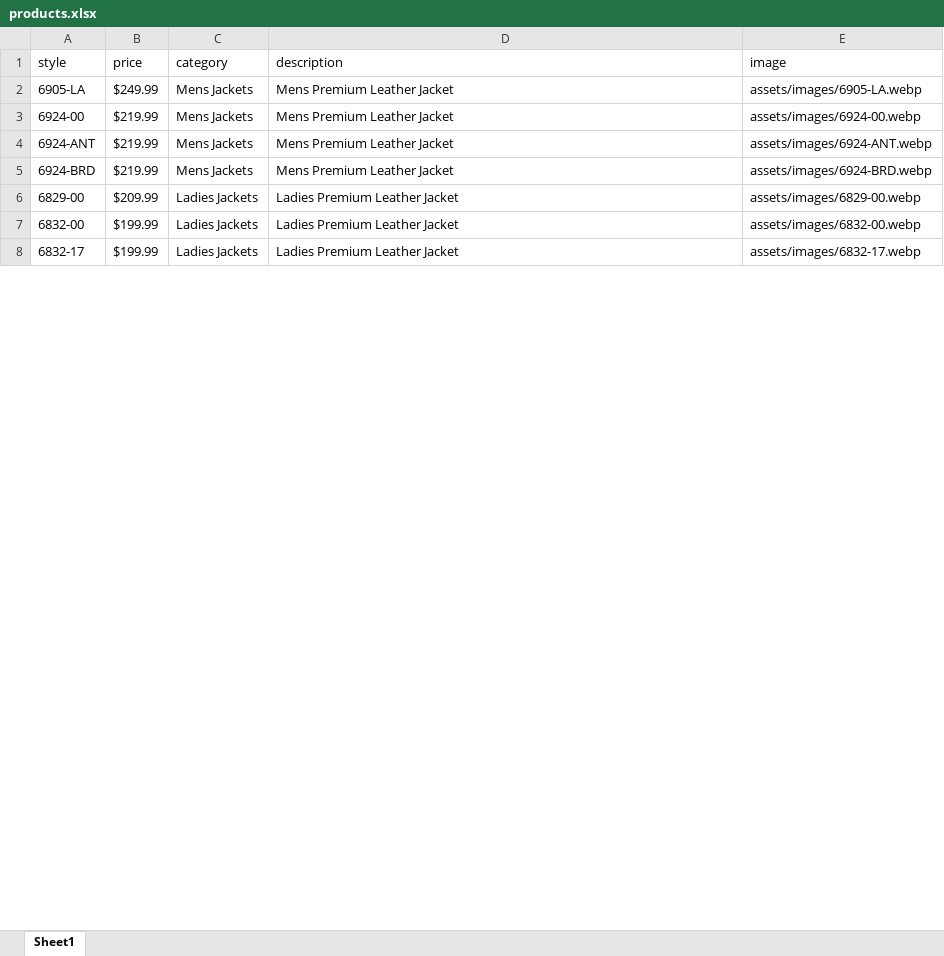
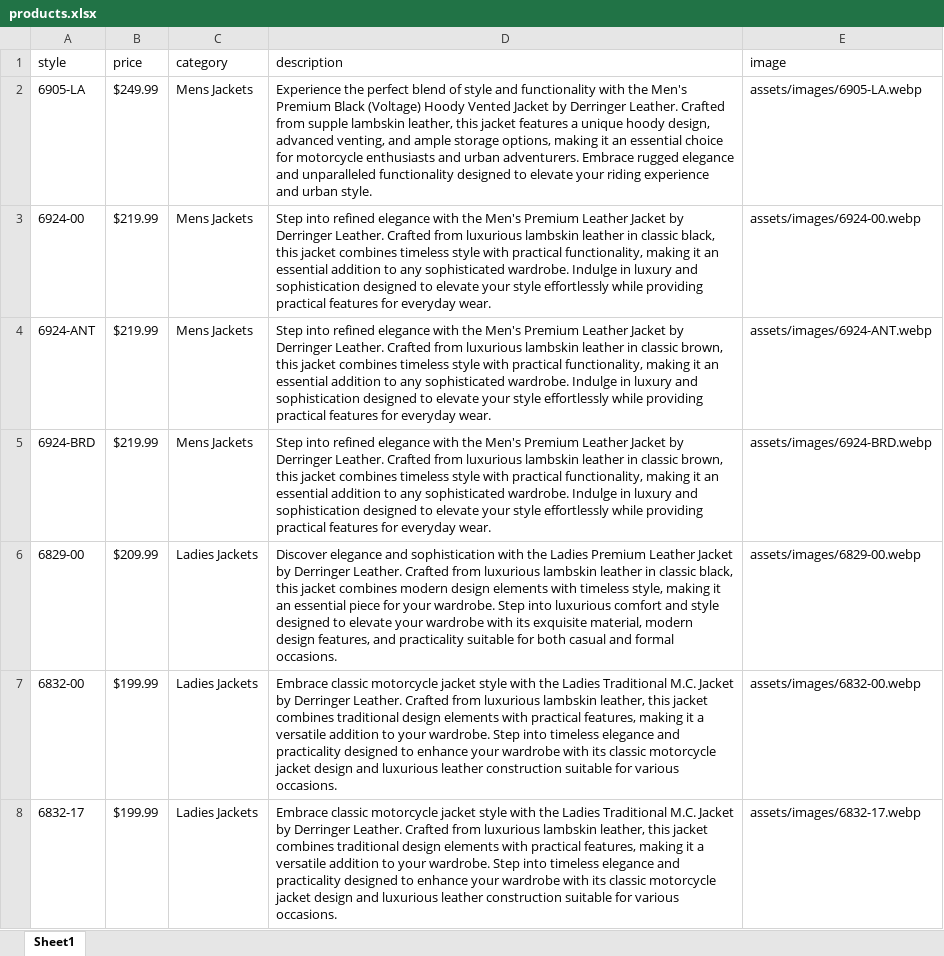
Before and after one commit to derringerleather/derringer, an Excel workbook: assets/excel/products.xlsx, sheet Sheet1, drawn as a sheet; only a part is shown; values as stored, in another font and other column widths than the file's, no borders; the diff covers the shown part only; the diff names each change by its address in the sheet, - before the commit and + after, or states it on an @@ line.

Commit message:
added

```diff
--- a/assets/excel/products.xlsx (sheet Sheet1)
+++ b/assets/excel/products.xlsx (sheet Sheet1)
-D2 (description): Mens Premium Leather Jacket
+D2 (description): Experience the perfect blend of style and functionality with the Men's Premium Black (Voltage) Hoody Vented Jacket by Derringer Leather. Crafted from supple lambskin leather, this jacket features a unique hoody design, advanced venting, and ample storage options, making it an essential choice for motorcycle enthusiasts and urban adventurers. Embrace rugged elegance and unparalleled functionality designed to elevate your riding experience and urban style.
-D3 (description): Mens Premium Leather Jacket
+D3 (description): Step into refined elegance with the Men's Premium Leather Jacket by Derringer Leather. Crafted from luxurious lambskin leather in classic black, this jacket combines timeless style with practical functionality, making it an essential addition to any sophisticated wardrobe. Indulge in luxury and sophistication designed to elevate your style effortlessly while providing practical features for everyday wear.
-D4:D5 (description): Mens Premium Leather Jacket
+D4:D5 (description): Step into refined elegance with the Men's Premium Leather Jacket by Derringer Leather. Crafted from luxurious lambskin leather in classic brown, this jacket combines timeless style with practical functionality, making it an essential addition to any sophisticated wardrobe. Indulge in luxury and sophistication designed to elevate your style effortlessly while providing practical features for everyday wear.
-D6 (description): Ladies Premium Leather Jacket
+D6 (description): Discover elegance and sophistication with the Ladies Premium Leather Jacket by Derringer Leather. Crafted from luxurious lambskin leather in classic black, this jacket combines modern design elements with timeless style, making it an essential piece for your wardrobe. Step into luxurious comfort and style designed to elevate your wardrobe with its exquisite material, modern design features, and practicality suitable for both casual and formal occasions.
-D7:D8 (description): Ladies Premium Leather Jacket
+D7:D8 (description): Embrace classic motorcycle jacket style with the Ladies Traditional M.C. Jacket by Derringer Leather. Crafted from luxurious lambskin leather, this jacket combines traditional design elements with practical features, making it a versatile addition to your wardrobe. Step into timeless elegance and practicality designed to enhance your wardrobe with its classic motorcycle jacket design and luxurious leather construction suitable for various occasions.
```
Also changed, not shown: 108 edited cells elsewhere in this sheet.
